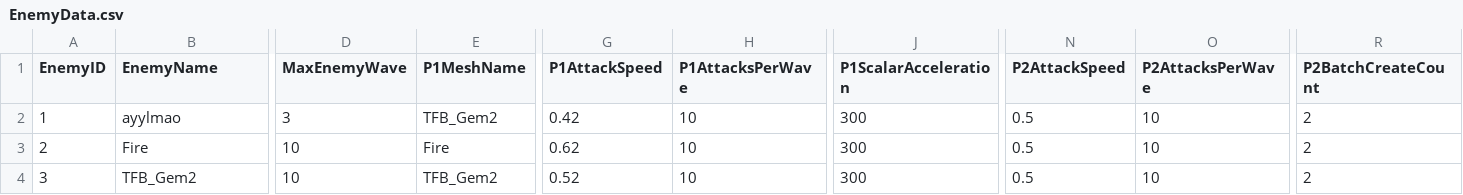
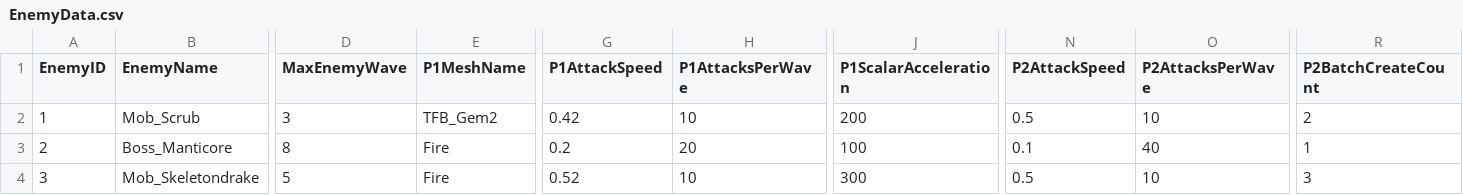
Before and after one commit to HalcionCyanide/SP3_T14N, a CSV file: Base/DrivenFiles/EnemyData.csv, drawn as a sheet; only a part is shown, gaps mark what is left out; the diff covers the shown part only; the diff names each change by its address in the sheet, - before the commit and + after, or states it on an @@ line.

```diff
--- a/Base/DrivenFiles/EnemyData.csv
+++ b/Base/DrivenFiles/EnemyData.csv
-B2 (EnemyName): ayylmao
+B2 (EnemyName): Mob_Scrub
-J2 (P1ScalarAcceleration): 300
+J2 (P1ScalarAcceleration): 200
-B3 (EnemyName): Fire
+B3 (EnemyName): Boss_Manticore
-D3 (MaxEnemyWave): 10
+D3 (MaxEnemyWave): 8
-G3 (P1AttackSpeed): 0.62
+G3 (P1AttackSpeed): 0.2
-H3 (P1AttacksPerWave): 10
+H3 (P1AttacksPerWave): 20
-J3 (P1ScalarAcceleration): 300
+J3 (P1ScalarAcceleration): 100
-N3 (P2AttackSpeed): 0.5
+N3 (P2AttackSpeed): 0.1
-O3 (P2AttacksPerWave): 10
+O3 (P2AttacksPerWave): 40
-R3 (P2BatchCreateCount): 2
+R3 (P2BatchCreateCount): 1
-B4 (EnemyName): TFB_Gem2
+B4 (EnemyName): Mob_Skeletondrake
-D4 (MaxEnemyWave): 10
+D4 (MaxEnemyWave): 5
-E4 (P1MeshName): TFB_Gem2
+E4 (P1MeshName): Fire
-R4 (P2BatchCreateCount): 2
+R4 (P2BatchCreateCount): 3
```
Also changed, not shown: 1 edited cell elsewhere in this file, Base/DrivenFiles/MeshDriven.csv, Base/DrivenFiles/PlayerSave1.csv, 18 other files.
